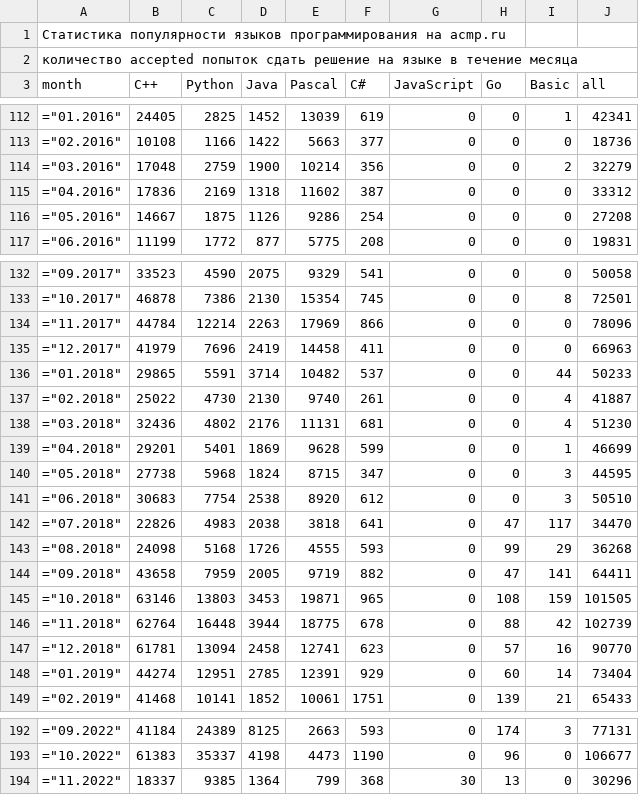
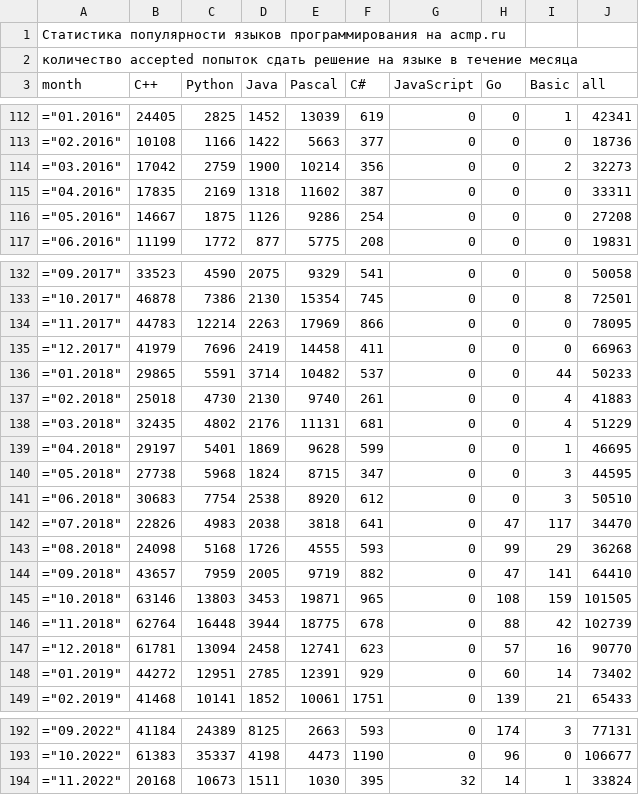
Before and after one commit to BorisMenshikov/acmp-langs-data, a CSV file: accepted-attempts.csv, drawn as a sheet; only a part is shown, gaps mark what is left out; the diff covers the shown part only.

```diff
--- a/accepted-attempts.csv
+++ b/accepted-attempts.csv
@@ -113,4 +113,4 @@ month;C++;Python;Java;Pascal;C#;JavaScript;Go;Basic;all
 ="02.2016";10108;1166;1422;5663;377;0;0;0;18736
-="03.2016";17048;2759;1900;10214;356;0;0;2;32279
-="04.2016";17836;2169;1318;11602;387;0;0;0;33312
+="03.2016";17042;2759;1900;10214;356;0;0;2;32273
+="04.2016";17835;2169;1318;11602;387;0;0;0;33311
 ="05.2016";14667;1875;1126;9286;254;0;0;0;27208
@@ -133,8 +133,8 @@ month;C++;Python;Java;Pascal;C#;JavaScript;Go;Basic;all
 ="10.2017";46878;7386;2130;15354;745;0;0;8;72501
-="11.2017";44784;12214;2263;17969;866;0;0;0;78096
+="11.2017";44783;12214;2263;17969;866;0;0;0;78095
 ="12.2017";41979;7696;2419;14458;411;0;0;0;66963
 ="01.2018";29865;5591;3714;10482;537;0;0;44;50233
-="02.2018";25022;4730;2130;9740;261;0;0;4;41887
-="03.2018";32436;4802;2176;11131;681;0;0;4;51230
-="04.2018";29201;5401;1869;9628;599;0;0;1;46699
+="02.2018";25018;4730;2130;9740;261;0;0;4;41883
+="03.2018";32435;4802;2176;11131;681;0;0;4;51229
+="04.2018";29197;5401;1869;9628;599;0;0;1;46695
 ="05.2018";27738;5968;1824;8715;347;0;0;3;44595
@@ -143,3 +143,3 @@ month;C++;Python;Java;Pascal;C#;JavaScript;Go;Basic;all
 ="08.2018";24098;5168;1726;4555;593;0;99;29;36268
-="09.2018";43658;7959;2005;9719;882;0;47;141;64411
+="09.2018";43657;7959;2005;9719;882;0;47;141;64410
 ="10.2018";63146;13803;3453;19871;965;0;108;159;101505
@@ -147,3 +147,3 @@ month;C++;Python;Java;Pascal;C#;JavaScript;Go;Basic;all
 ="12.2018";61781;13094;2458;12741;623;0;57;16;90770
-="01.2019";44274;12951;2785;12391;929;0;60;14;73404
+="01.2019";44272;12951;2785;12391;929;0;60;14;73402
 ="02.2019";41468;10141;1852;10061;1751;0;139;21;65433
@@ -193,2 +193,2 @@ month;C++;Python;Java;Pascal;C#;JavaScript;Go;Basic;all
 ="10.2022";61383;35337;4198;4473;1190;0;96;0;106677
-="11.2022";18337;9385;1364;799;368;30;13;0;30296
+="11.2022";20168;10673;1511;1030;395;32;14;1;33824
```
Also changed, not shown: 6 edited cells elsewhere in this file, accepted-unique-user-problem.csv, all-attempts.csv, 15 other files.
